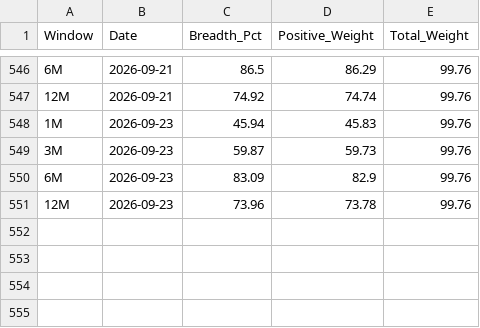
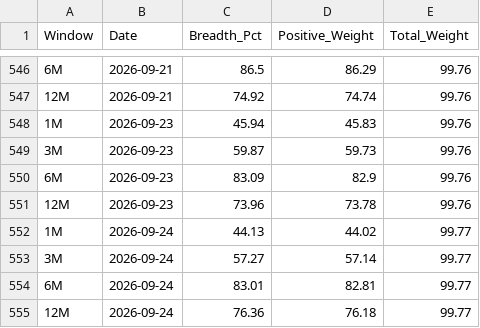
Before and after one commit to vpansare1/SPY-mkt-breadth, a CSV file: sp500_breadth_history.csv, drawn as a sheet; only a part is shown, gaps mark what is left out.

```diff
--- a/sp500_breadth_history.csv
+++ b/sp500_breadth_history.csv
@@ -551 +551,5 @@ Window,Date,Breadth_Pct,Positive_Weight,Total_Weight
 12M,2026-09-23,73.96,73.78,99.76
+1M,2026-09-24,44.13,44.02,99.77
+3M,2026-09-24,57.27,57.14,99.77
+6M,2026-09-24,83.01,82.81,99.77
+12M,2026-09-24,76.36,76.18,99.77
```
Also changed, not shown: 1 other file.
